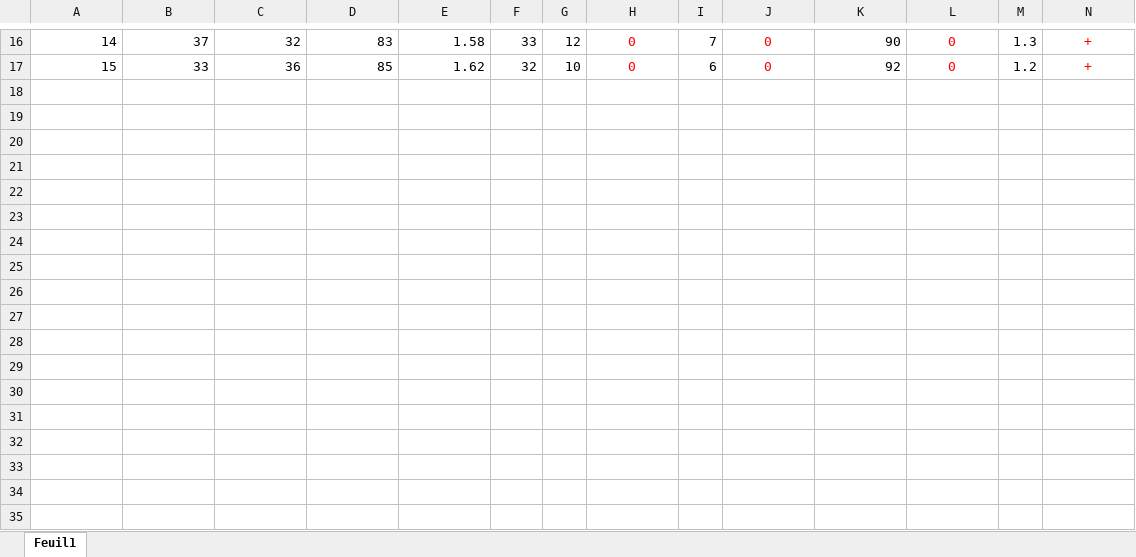
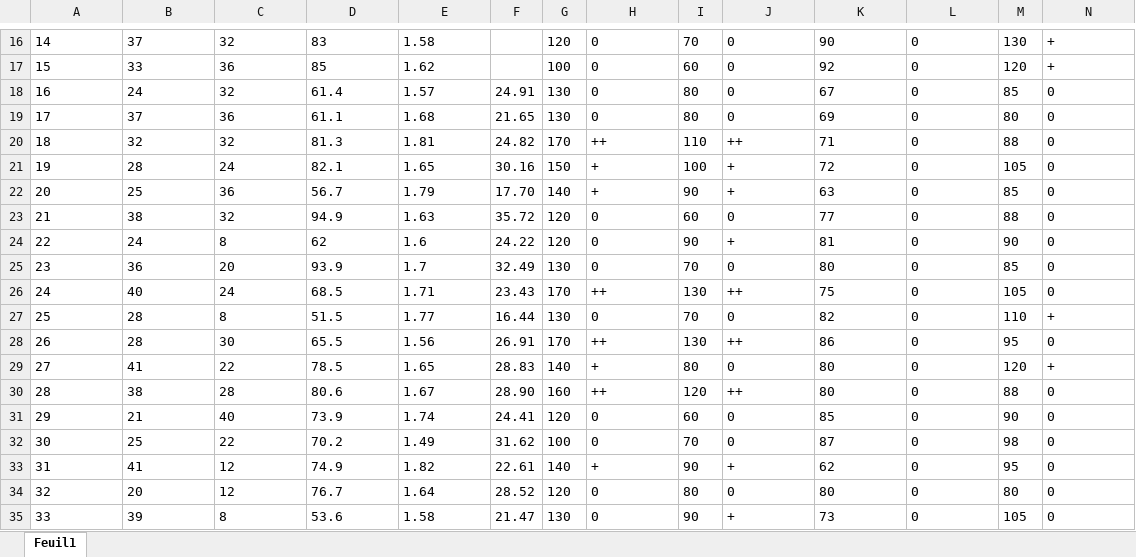
Before and after one commit to fedighr/Sahhty, an Excel workbook: Paramètres.xlsx, sheet Feuil1, drawn as a sheet; only a part is shown, gaps mark what is left out; values as stored, in another font and other column widths than the file's, no borders; the diff covers the shown part only; the diff names each change by its address in the sheet, - before the commit and + after, or states it on an @@ line.

```diff
--- a/Paramètres.xlsx (sheet Feuil1)
+++ b/Paramètres.xlsx (sheet Feuil1)
-A16:E17 alignment: right
+A16:E17 alignment: left
-F16: 33
+F16: (empty)
-G16: 12
+G16: 120
@@ H16:H17 text colour: #FF0000 → black, alignment: center → left @@
-I16: 7
+I16: 70
@@ J16:J17 text colour: #FF0000 → black, alignment: center → left @@
-K16:K17 alignment: right
+K16:K17 alignment: left
@@ L16:L17 text colour: #FF0000 → black, alignment: center → left @@
-M16: 1.3
+M16: 130
@@ N16:N17 text colour: #FF0000 → black, alignment: center → left @@
-F17: 32
+F17: (empty)
-G17: 10
+G17: 100
-I17: 6
+I17: 60
-M17: 1.2
+M17: 120
+row 18: 16 | 24 | 32 | 61.4 | 1.57 | 24.91 | 130 | 0 | 80 | 0 | 67 | 0 | 85 | 0
+row 19: 17 | 37 | 36 | 61.1 | 1.68 | 21.65 | 130 | 0 | 80 | 0 | 69 | 0 | 80 | 0
+row 20: 18 | 32 | 32 | 81.3 | 1.81 | 24.82 | 170 | ++ | 110 | ++ | 71 | 0 | 88 | 0
+row 21: 19 | 28 | 24 | 82.1 | 1.65 | 30.16 | 150 | + | 100 | + | 72 | 0 | 105 | 0
+row 22: 20 | 25 | 36 | 56.7 | 1.79 | 17.70 | 140 | + | 90 | + | 63 | 0 | 85 | 0
+row 23: 21 | 38 | 32 | 94.9 | 1.63 | 35.72 | 120 | 0 | 60 | 0 | 77 | 0 | 88 | 0
+row 24: 22 | 24 | 8 | 62 | 1.6 | 24.22 | 120 | 0 | 90 | + | 81 | 0 | 90 | 0
+row 25: 23 | 36 | 20 | 93.9 | 1.7 | 32.49 | 130 | 0 | 70 | 0 | 80 | 0 | 85 | 0
+row 26: 24 | 40 | 24 | 68.5 | 1.71 | 23.43 | 170 | ++ | 130 | ++ | 75 | 0 | 105 | 0
+row 27: 25 | 28 | 8 | 51.5 | 1.77 | 16.44 | 130 | 0 | 70 | 0 | 82 | 0 | 110 | +
+row 28: 26 | 28 | 30 | 65.5 | 1.56 | 26.91 | 170 | ++ | 130 | ++ | 86 | 0 | 95 | 0
+row 29: 27 | 41 | 22 | 78.5 | 1.65 | 28.83 | 140 | + | 80 | 0 | 80 | 0 | 120 | +
+row 30: 28 | 38 | 28 | 80.6 | 1.67 | 28.90 | 160 | ++ | 120 | ++ | 80 | 0 | 88 | 0
+row 31: 29 | 21 | 40 | 73.9 | 1.74 | 24.41 | 120 | 0 | 60 | 0 | 85 | 0 | 90 | 0
+row 32: 30 | 25 | 22 | 70.2 | 1.49 | 31.62 | 100 | 0 | 70 | 0 | 87 | 0 | 98 | 0
+row 33: 31 | 41 | 12 | 74.9 | 1.82 | 22.61 | 140 | + | 90 | + | 62 | 0 | 95 | 0
+row 34: 32 | 20 | 12 | 76.7 | 1.64 | 28.52 | 120 | 0 | 80 | 0 | 80 | 0 | 80 | 0
+row 35: 33 | 39 | 8 | 53.6 | 1.58 | 21.47 | 130 | 0 | 90 | + | 73 | 0 | 105 | 0
```
Also changed, not shown: 67 added rows, 54 edited cells and cell formats elsewhere in this sheet, 5 other files.
